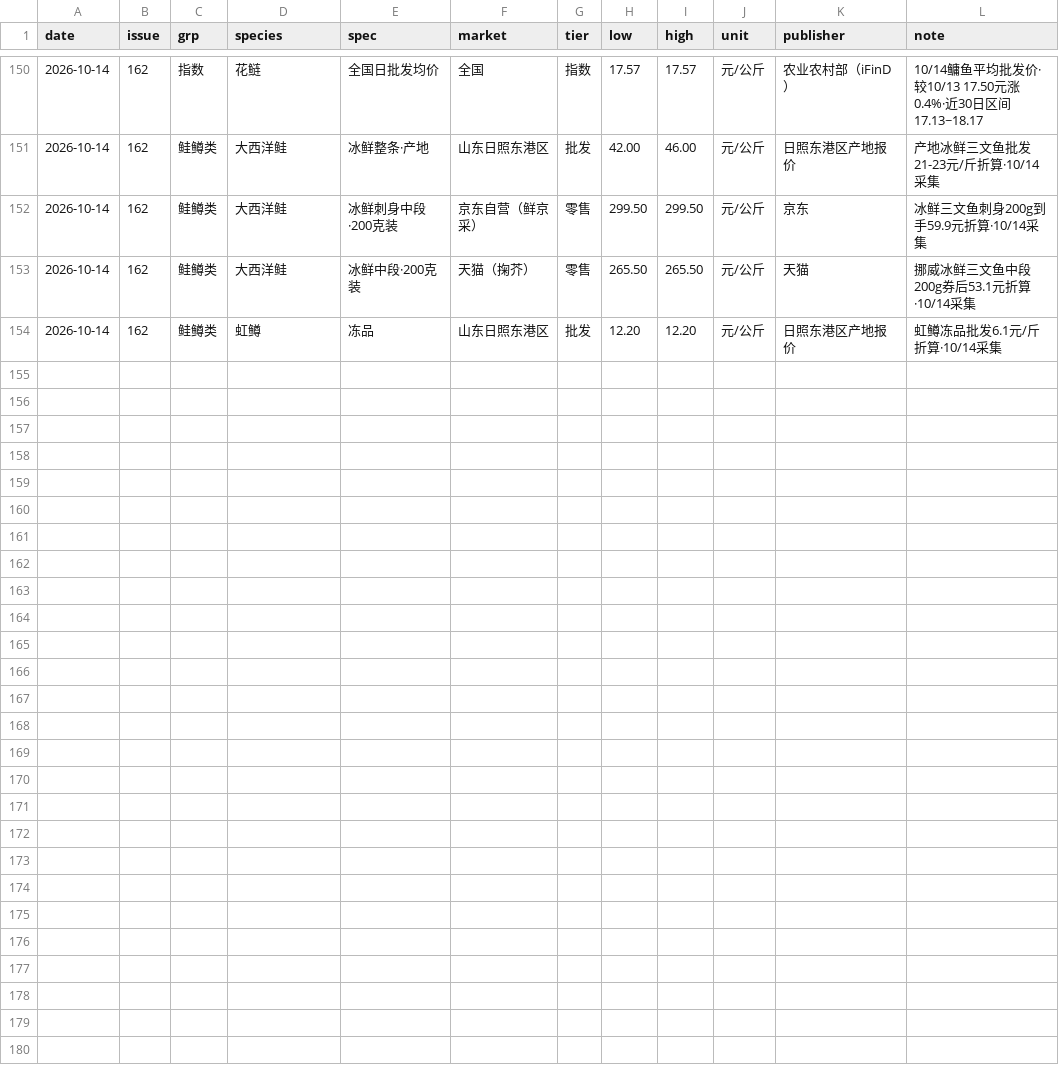
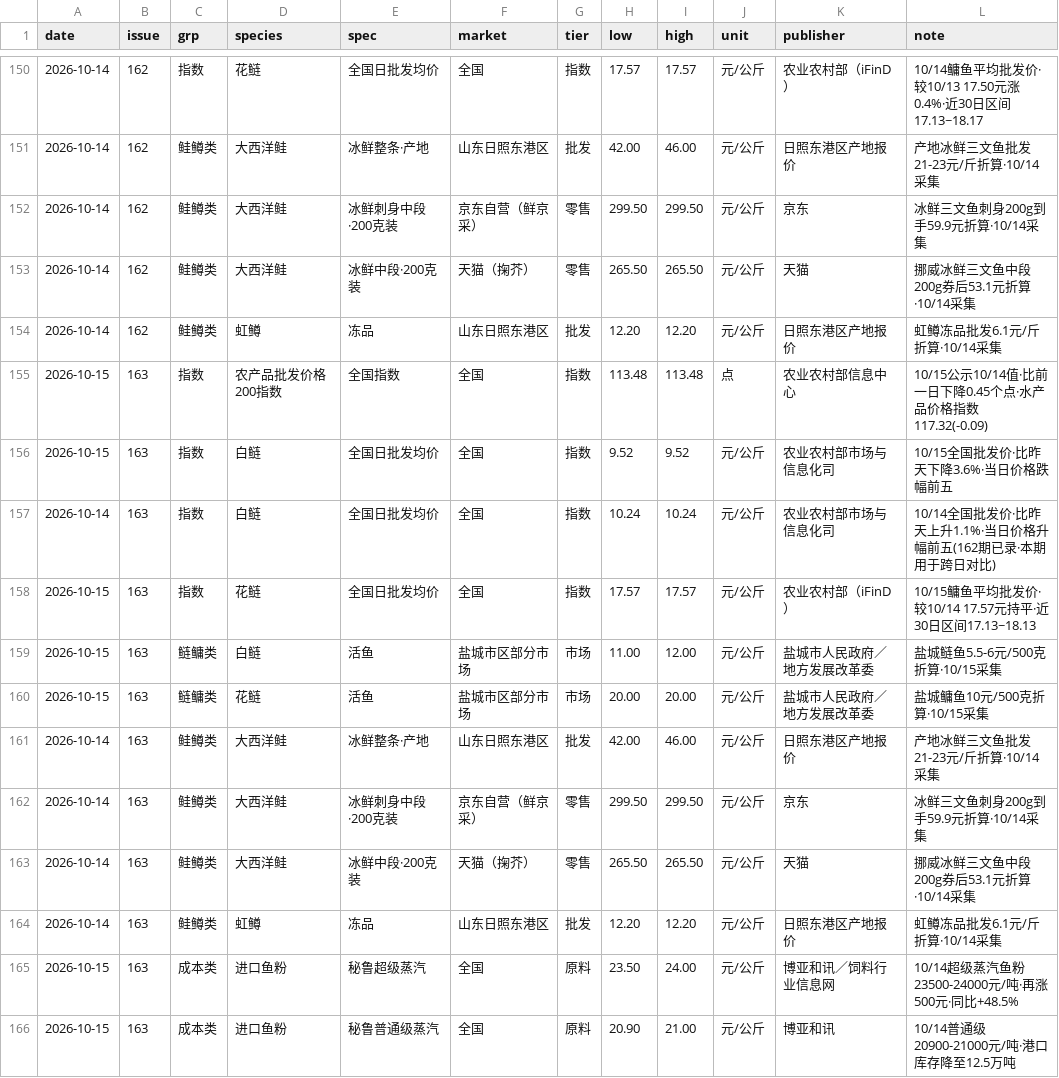
Before and after one commit to arthur202305/shangda-ras-daily, a CSV file: ledger/ledger.csv, drawn as a sheet; only a part is shown, gaps mark what is left out; the diff names each change by its address in the sheet, - before the commit and + after, or states it on an @@ line.

```diff
--- a/ledger/ledger.csv
+++ b/ledger/ledger.csv
+row 155: 2026-10-15 | 163 | 指数 | 农产品批发价格200指数 | 全国指数 | 全国 | 指数 | 113.48 | 113.48 | 点 | 农业农村部信息中心 | 10/15公示10/14值·比前一日下降0.45个点·水产品价格指数117.32(-0.09)
+row 156: 2026-10-15 | 163 | 指数 | 白鲢 | 全国日批发均价 | 全国 | 指数 | 9.52 | 9.52 | 元/公斤 | 农业农村部市场与信息化司 | 10/15全国批发价·比昨天下降3.6%·当日价格跌幅前五
+row 157: 2026-10-14 | 163 | 指数 | 白鲢 | 全国日批发均价 | 全国 | 指数 | 10.24 | 10.24 | 元/公斤 | 农业农村部市场与信息化司 | 10/14全国批发价·比昨天上升1.1%·当日价格升幅前五(162期已录·本期用于跨日对比)
+row 158: 2026-10-15 | 163 | 指数 | 花鲢 | 全国日批发均价 | 全国 | 指数 | 17.57 | 17.57 | 元/公斤 | 农业农村部（iFinD） | 10/15鳙鱼平均批发价·较10/14 17.57元持平·近30日区间17.13~18.13
+row 159: 2026-10-15 | 163 | 鲢鳙类 | 白鲢 | 活鱼 | 盐城市区部分市场 | 市场 | 11.00 | 12.00 | 元/公斤 | 盐城市人民政府／地方发展改革委 | 盐城鲢鱼5.5-6元/500克折算·10/15采集
+row 160: 2026-10-15 | 163 | 鲢鳙类 | 花鲢 | 活鱼 | 盐城市区部分市场 | 市场 | 20.00 | 20.00 | 元/公斤 | 盐城市人民政府／地方发展改革委 | 盐城鳙鱼10元/500克折算·10/15采集
+row 161: 2026-10-14 | 163 | 鲑鳟类 | 大西洋鲑 | 冰鲜整条·产地 | 山东日照东港区 | 批发 | 42.00 | 46.00 | 元/公斤 | 日照东港区产地报价 | 产地冰鲜三文鱼批发21-23元/斤折算·10/14采集
+row 162: 2026-10-14 | 163 | 鲑鳟类 | 大西洋鲑 | 冰鲜刺身中段·200克装 | 京东自营（鲜京采） | 零售 | 299.50 | 299.50 | 元/公斤 | 京东 | 冰鲜三文鱼刺身200g到手59.9元折算·10/14采集
+row 163: 2026-10-14 | 163 | 鲑鳟类 | 大西洋鲑 | 冰鲜中段·200克装 | 天猫（掬芥） | 零售 | 265.50 | 265.50 | 元/公斤 | 天猫 | 挪威冰鲜三文鱼中段200g券后53.1元折算·10/14采集
+row 164: 2026-10-14 | 163 | 鲑鳟类 | 虹鳟 | 冻品 | 山东日照东港区 | 批发 | 12.20 | 12.20 | 元/公斤 | 日照东港区产地报价 | 虹鳟冻品批发6.1元/斤折算·10/14采集
+row 165: 2026-10-15 | 163 | 成本类 | 进口鱼粉 | 秘鲁超级蒸汽 | 全国 | 原料 | 23.50 | 24.00 | 元/公斤 | 博亚和讯／饲料行业信息网 | 10/14超级蒸汽鱼粉23500-24000元/吨·再涨500元·同比+48.5%
+row 166: 2026-10-15 | 163 | 成本类 | 进口鱼粉 | 秘鲁普通级蒸汽 | 全国 | 原料 | 20.90 | 21.00 | 元/公斤 | 博亚和讯 | 10/14普通级20900-21000元/吨·港口库存降至12.5万吨
```
Also changed, not shown: 1 other file.
